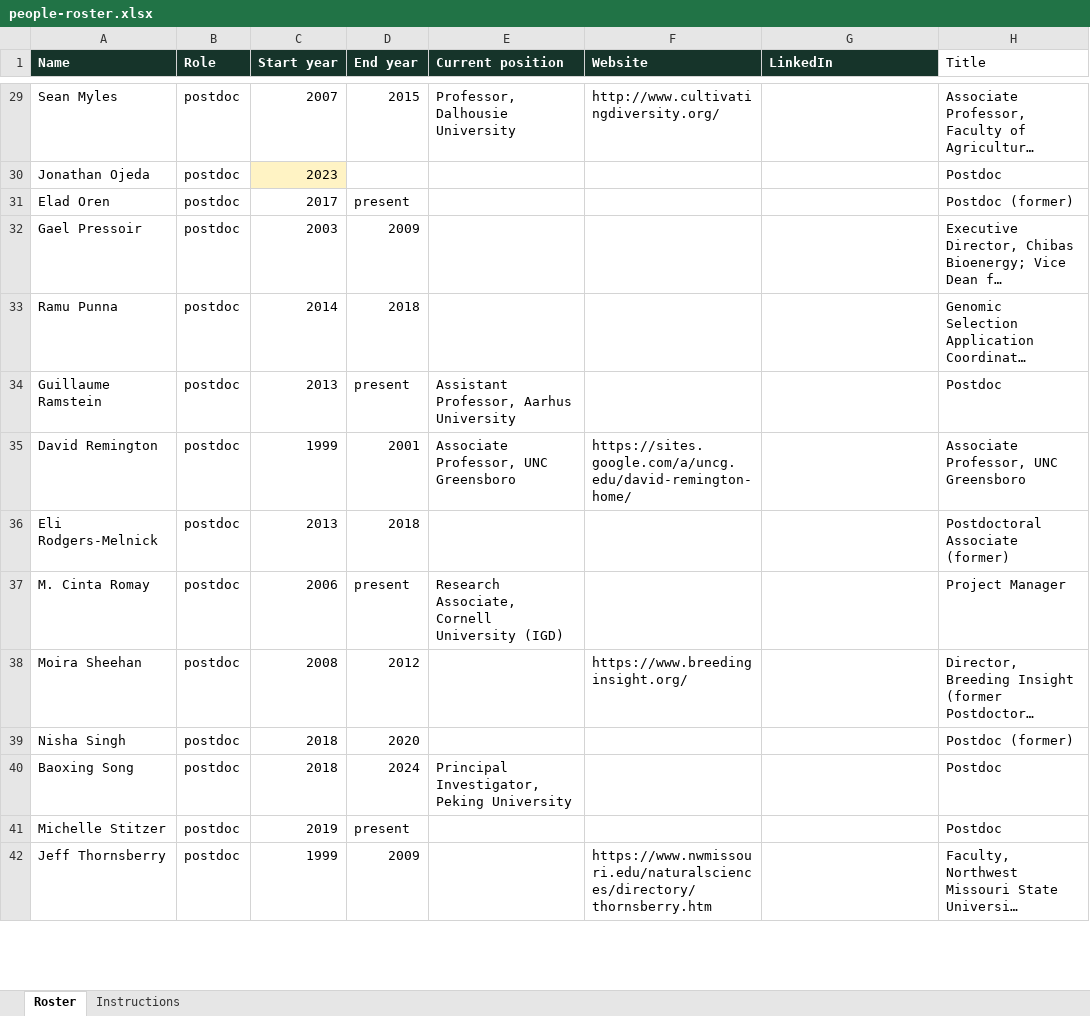
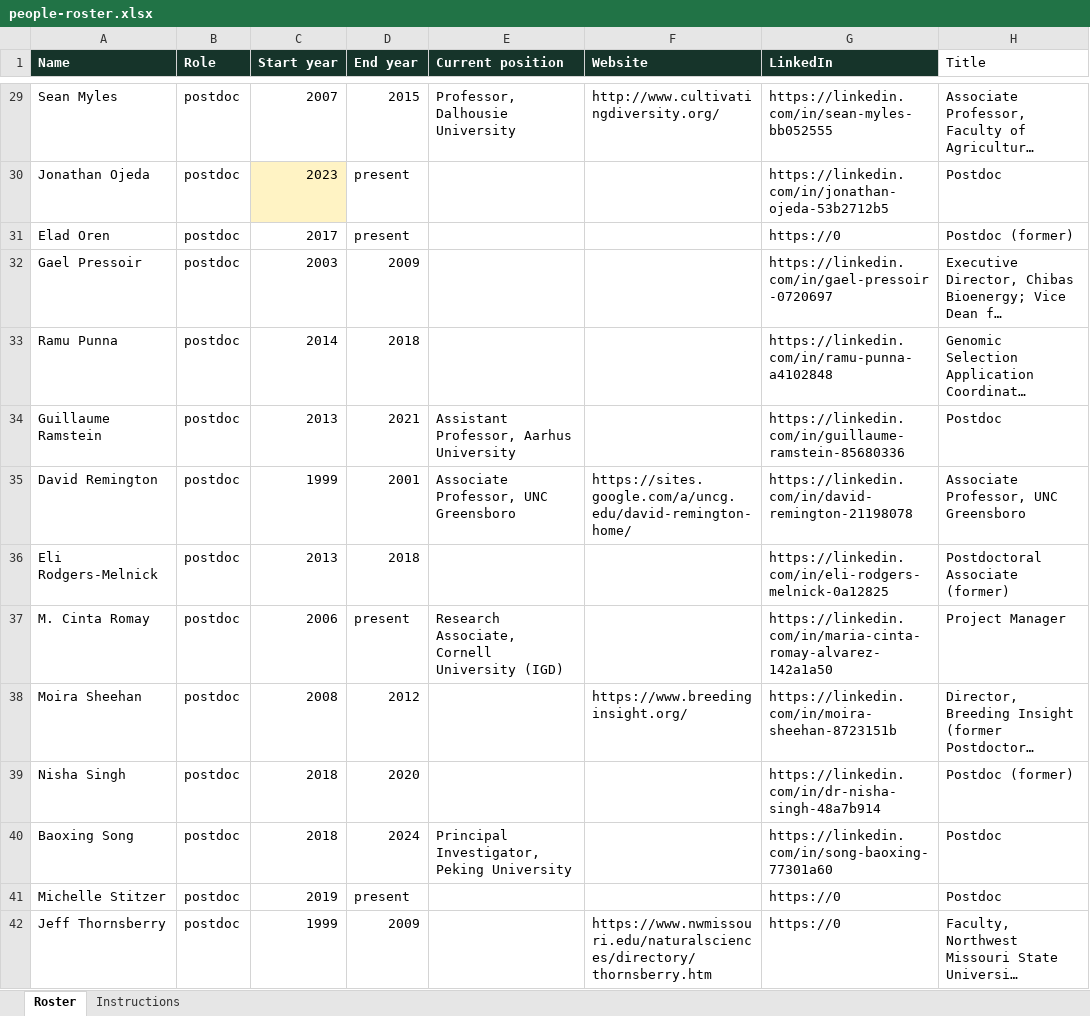
Before and after one commit to maize-genetics/lab_site, an Excel workbook: data/people-roster.xlsx, sheet Roster, drawn as a sheet; only a part is shown, gaps mark what is left out; long unchanged cells end in …; values as stored, in another font and other column widths than the file's, no borders; the diff covers the shown part only; the diff names each change by its address in the sheet, - before the commit and + after, or states it on an @@ line.

```diff
--- a/data/people-roster.xlsx (sheet Roster)
+++ b/data/people-roster.xlsx (sheet Roster)
-G29 (LinkedIn): (empty)
+G29 (LinkedIn): https://linkedin.com/in/sean-myles-bb052555
-D30 (End year): (empty)
+D30 (End year): present
-G30 (LinkedIn): (empty)
+G30 (LinkedIn): https://linkedin.com/in/jonathan-ojeda-53b2712b5
-G31 (LinkedIn): (empty)
+G31 (LinkedIn): https://0
-G32 (LinkedIn): (empty)
+G32 (LinkedIn): https://linkedin.com/in/gael-pressoir-0720697
-G33 (LinkedIn): (empty)
+G33 (LinkedIn): https://linkedin.com/in/ramu-punna-a4102848
-D34 (End year): present
+D34 (End year): 2021
-G34 (LinkedIn): (empty)
+G34 (LinkedIn): https://linkedin.com/in/guillaume-ramstein-85680336
-G35 (LinkedIn): (empty)
+G35 (LinkedIn): https://linkedin.com/in/david-remington-21198078
-G36 (LinkedIn): (empty)
+G36 (LinkedIn): https://linkedin.com/in/eli-rodgers-melnick-0a12825
-G37 (LinkedIn): (empty)
+G37 (LinkedIn): https://linkedin.com/in/maria-cinta-romay-alvarez-142a1a50
-G38 (LinkedIn): (empty)
+G38 (LinkedIn): https://linkedin.com/in/moira-sheehan-8723151b
-G39 (LinkedIn): (empty)
+G39 (LinkedIn): https://linkedin.com/in/dr-nisha-singh-48a7b914
-G40 (LinkedIn): (empty)
+G40 (LinkedIn): https://linkedin.com/in/song-baoxing-77301a60
-G41:G42 (LinkedIn): (empty)
+G41:G42 (LinkedIn): https://0
```
Also changed, not shown: 1 removed row and 189 edited cells elsewhere in this sheet, 5 other files.
